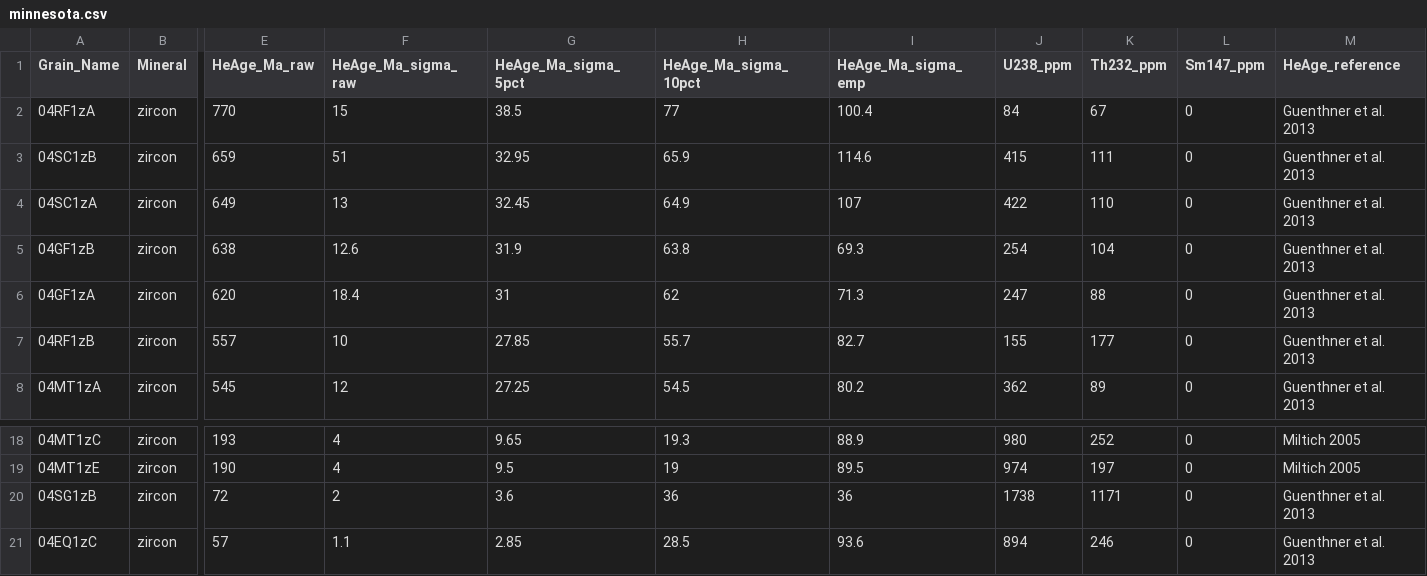
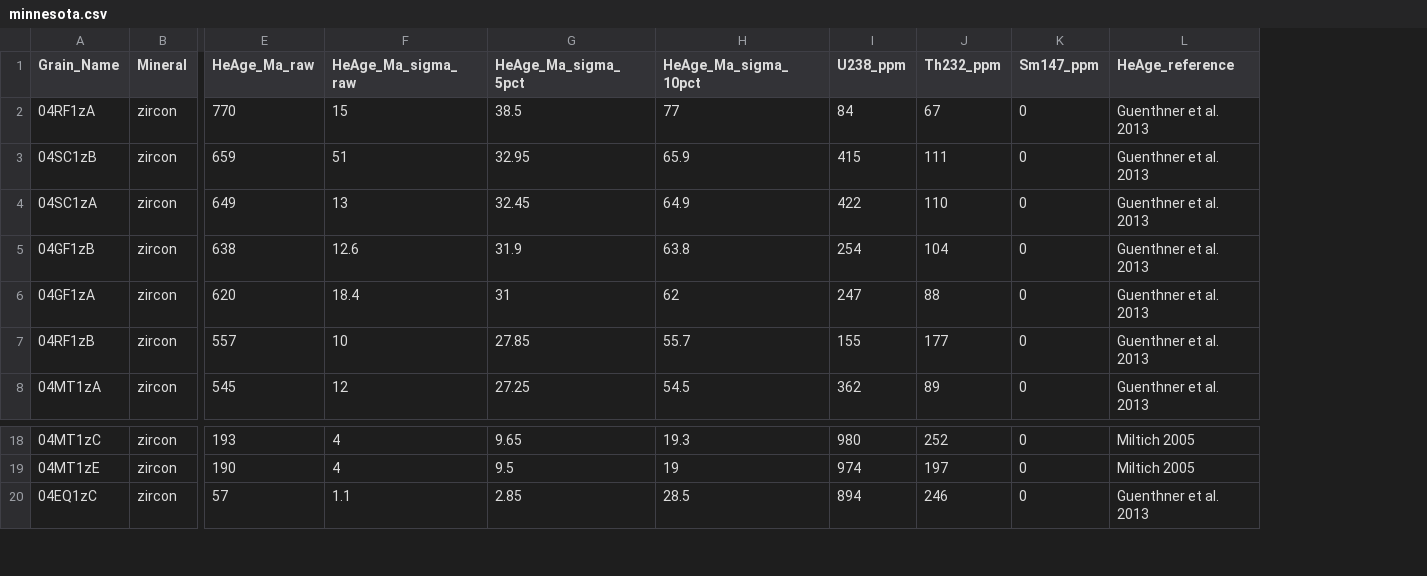
Before and after one commit to OpenThermochronology/Thermochron.jl, a CSV file: examples/minnesota.csv, drawn as a sheet; only a part is shown, gaps mark what is left out; rows hold the shown columns only; the diff names each change by its address in the sheet, - before the commit and + after, or states it on an @@ line.

Commit message:
Update examples

```diff
--- a/examples/minnesota.csv
+++ b/examples/minnesota.csv
-column I (HeAge_Ma_sigma_emp), rows 2-8: 100.4 | 114.6 | 107 | 69.3 | 71.3 | 82.7 | 80.2; rows 18-19: 88.9 | 89.5; row 21: 93.6
-row 20: 04SG1zB | zircon | 72 | 2 | 3.6 | 36 | 36 | 1738 | 1171 | 0 | Guenthner et al. 2013
```
Also changed, not shown: examples/minnesotazrn.csv, 1 other file.
